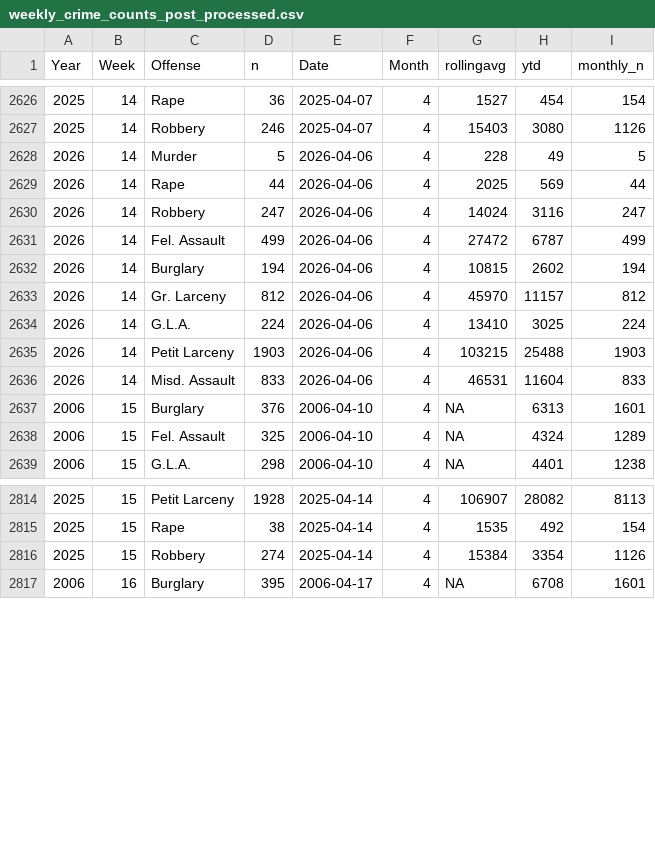
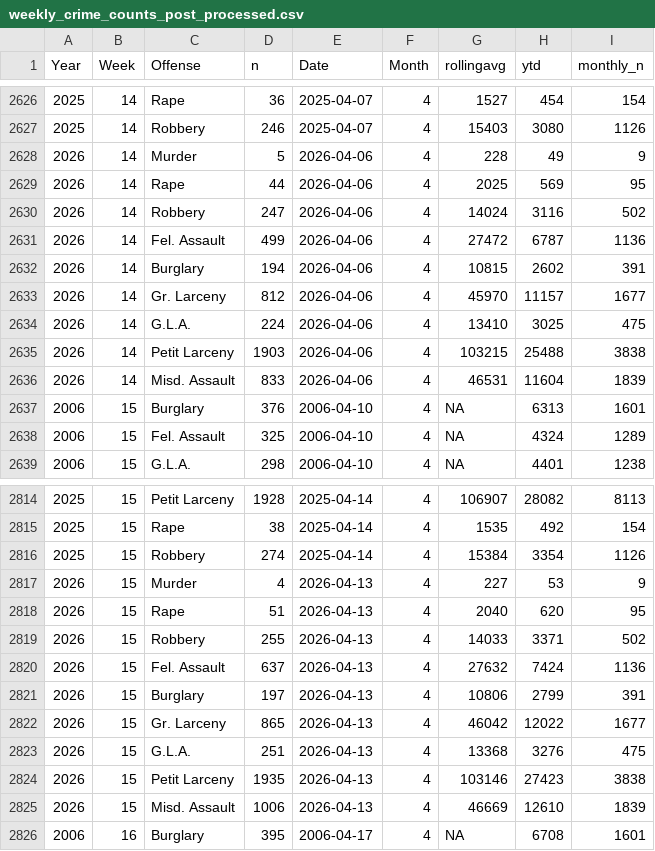
Before and after one commit to CharlesFainLehman/new_york_crime_dashboard, a CSV file: dat/weekly_crime_counts_post_processed.csv, drawn as a sheet; only a part is shown, gaps mark what is left out.

```diff
--- a/dat/weekly_crime_counts_post_processed.csv
+++ b/dat/weekly_crime_counts_post_processed.csv
@@ -2627,11 +2627,11 @@
 2025,14,"Robbery",246,2025-04-07,4,15403,3080,1126
-2026,14,"Murder",5,2026-04-06,4,228,49,5
-2026,14,"Rape",44,2026-04-06,4,2025,569,44
-2026,14,"Robbery",247,2026-04-06,4,14024,3116,247
-2026,14,"Fel. Assault",499,2026-04-06,4,27472,6787,499
-2026,14,"Burglary",194,2026-04-06,4,10815,2602,194
-2026,14,"Gr. Larceny",812,2026-04-06,4,45970,11157,812
-2026,14,"G.L.A.",224,2026-04-06,4,13410,3025,224
-2026,14,"Petit Larceny",1903,2026-04-06,4,103215,25488,1903
-2026,14,"Misd. Assault",833,2026-04-06,4,46531,11604,833
+2026,14,"Murder",5,2026-04-06,4,228,49,9
+2026,14,"Rape",44,2026-04-06,4,2025,569,95
+2026,14,"Robbery",247,2026-04-06,4,14024,3116,502
+2026,14,"Fel. Assault",499,2026-04-06,4,27472,6787,1136
+2026,14,"Burglary",194,2026-04-06,4,10815,2602,391
+2026,14,"Gr. Larceny",812,2026-04-06,4,45970,11157,1677
+2026,14,"G.L.A.",224,2026-04-06,4,13410,3025,475
+2026,14,"Petit Larceny",1903,2026-04-06,4,103215,25488,3838
+2026,14,"Misd. Assault",833,2026-04-06,4,46531,11604,1839
 2006,15,"Burglary",376,2006-04-10,4,NA,6313,1601
@@ -2816,2 +2816,11 @@
 2025,15,"Robbery",274,2025-04-14,4,15384,3354,1126
+2026,15,"Murder",4,2026-04-13,4,227,53,9
+2026,15,"Rape",51,2026-04-13,4,2040,620,95
+2026,15,"Robbery",255,2026-04-13,4,14033,3371,502
+2026,15,"Fel. Assault",637,2026-04-13,4,27632,7424,1136
+2026,15,"Burglary",197,2026-04-13,4,10806,2799,391
+2026,15,"Gr. Larceny",865,2026-04-13,4,46042,12022,1677
+2026,15,"G.L.A.",251,2026-04-13,4,13368,3276,475
+2026,15,"Petit Larceny",1935,2026-04-13,4,103146,27423,3838
+2026,15,"Misd. Assault",1006,2026-04-13,4,46669,12610,1839
 2006,16,"Burglary",395,2006-04-17,4,NA,6708,1601
```
Also changed, not shown: dat/weekly_crime_counts.csv, 1 other file.
